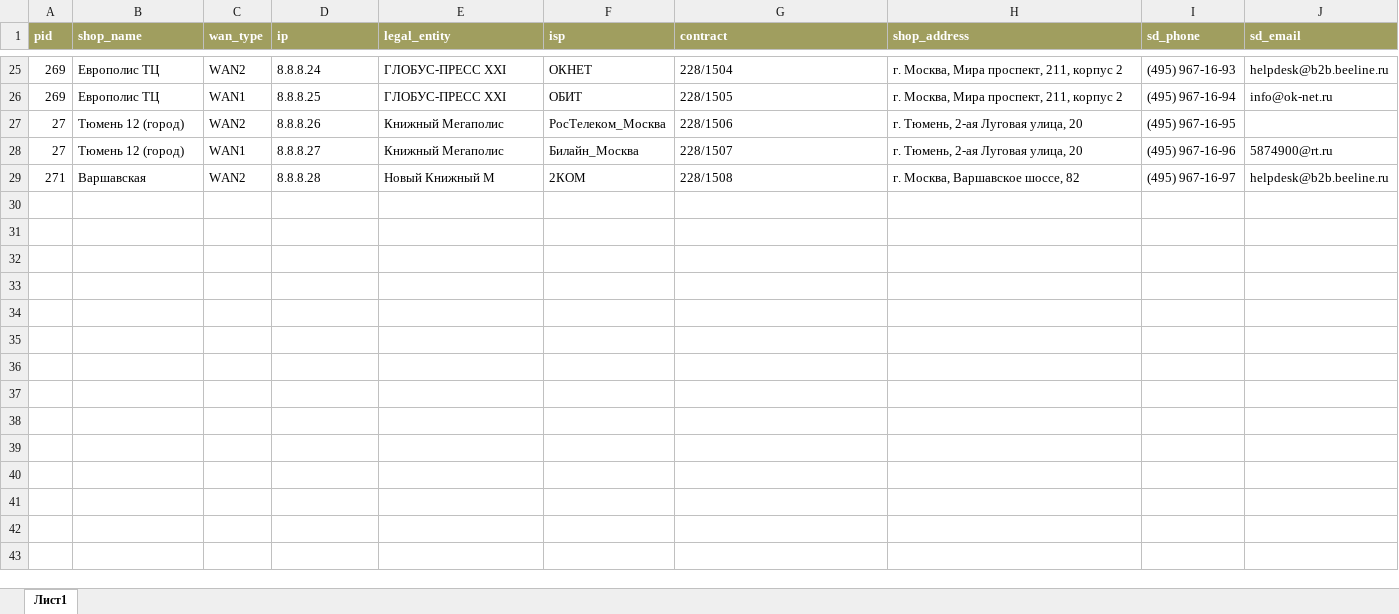
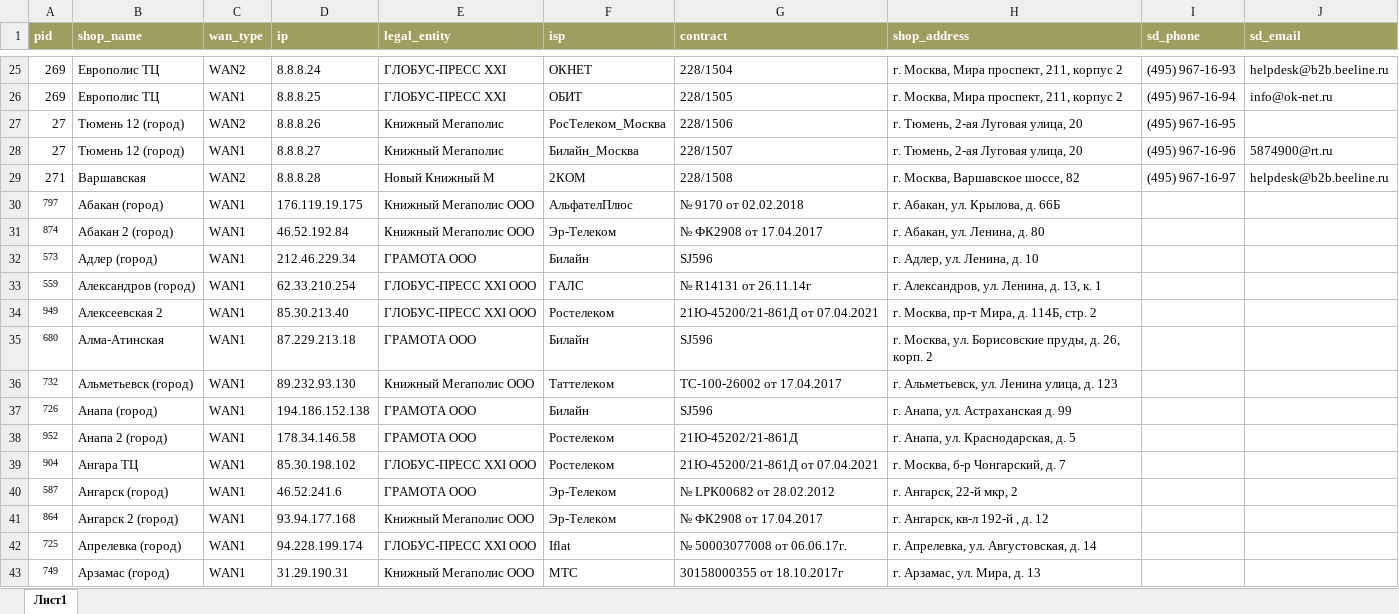
Before and after one commit to DorofD/ISPinfo, an Excel workbook: testContracts.xlsx, sheet Лист1, drawn as a sheet; only a part is shown, gaps mark what is left out; values as stored, in another font and other column widths than the file's, no borders; conditional formats not drawn; the diff covers the shown part only; the diff names each change by its address in the sheet, - before the commit and + after, or states it on an @@ line.

```diff
--- a/testContracts.xlsx (sheet Лист1)
+++ b/testContracts.xlsx (sheet Лист1)
+row 30: 797 | Абакан (город) | WAN1 | 176.119.19.175 | Книжный Мегаполис ООО | АльфателПлюс | № 9170 от 02.02.2018 | г. Абакан, ул. Крылова, д. 66Б
+row 31: 874 | Абакан 2 (город) | WAN1 | 46.52.192.84 | Книжный Мегаполис ООО | Эр-Телеком | № ФК2908 от 17.04.2017 | г. Абакан, ул. Ленина, д. 80
+row 32: 573 | Адлер (город) | WAN1 | 212.46.229.34 | ГРАМОТА ООО | Билайн | SJ596 | г. Адлер, ул. Ленина, д. 10
+row 33: 559 | Александров (город) | WAN1 | 62.33.210.254 | ГЛОБУС-ПРЕСС XXI ООО | ГАЛС | № R14131 от 26.11.14г | г. Александров, ул. Ленина, д. 13, к. 1
+row 34: 949 | Алексеевская 2 | WAN1 | 85.30.213.40 | ГЛОБУС-ПРЕСС XXI ООО | Ростелеком | 21Ю-45200/21-861Д от 07.04.2021 | г. Москва, пр-т Мира, д. 114Б, стр. 2
+row 35: 680 | Алма-Атинская | WAN1 | 87.229.213.18 | ГРАМОТА ООО | Билайн | SJ596 | г. Москва, ул. Борисовские пруды, д. 26, корп. 2
+row 36: 732 | Альметьевск (город) | WAN1 | 89.232.93.130 | Книжный Мегаполис ООО | Таттелеком | ТС-100-26002 от 17.04.2017 | г. Альметьевск, ул. Ленина улица, д. 123
+row 37: 726 | Анапа (город) | WAN1 | 194.186.152.138 | ГРАМОТА ООО | Билайн | SJ596 | г. Анапа, ул. Астраханская д. 99
+row 38: 952 | Анапа 2 (город) | WAN1 | 178.34.146.58 | ГРАМОТА ООО | Ростелеком | 21Ю-45202/21-861Д | г. Анапа, ул. Краснодарская, д. 5
+row 39: 904 | Ангара ТЦ | WAN1 | 85.30.198.102 | ГЛОБУС-ПРЕСС XXI ООО | Ростелеком | 21Ю-45200/21-861Д от 07.04.2021 | г. Москва, б-р Чонгарский, д. 7
+row 40: 587 | Ангарск (город) | WAN1 | 46.52.241.6 | ГРАМОТА ООО | Эр-Телеком | № LPK00682 от 28.02.2012 | г. Ангарск, 22-й мкр, 2
+row 41: 864 | Ангарск 2 (город) | WAN1 | 93.94.177.168 | Книжный Мегаполис ООО | Эр-Телеком | № ФК2908 от 17.04.2017 | г. Ангарск, кв-л 192-й , д. 12
+row 42: 725 | Апрелевка (город) | WAN1 | 94.228.199.174 | ГЛОБУС-ПРЕСС XXI ООО | Iflat | № 50003077008 от 06.06.17г. | г. Апрелевка, ул. Августовская, д. 14
+row 43: 749 | Арзамас (город) | WAN1 | 31.29.190.31 | Книжный Мегаполис ООО | МТС | 30158000355 от 18.10.2017г | г. Арзамас, ул. Мира, д. 13
```
Also changed, not shown: 13 added rows elsewhere in this sheet, 2 other files.
